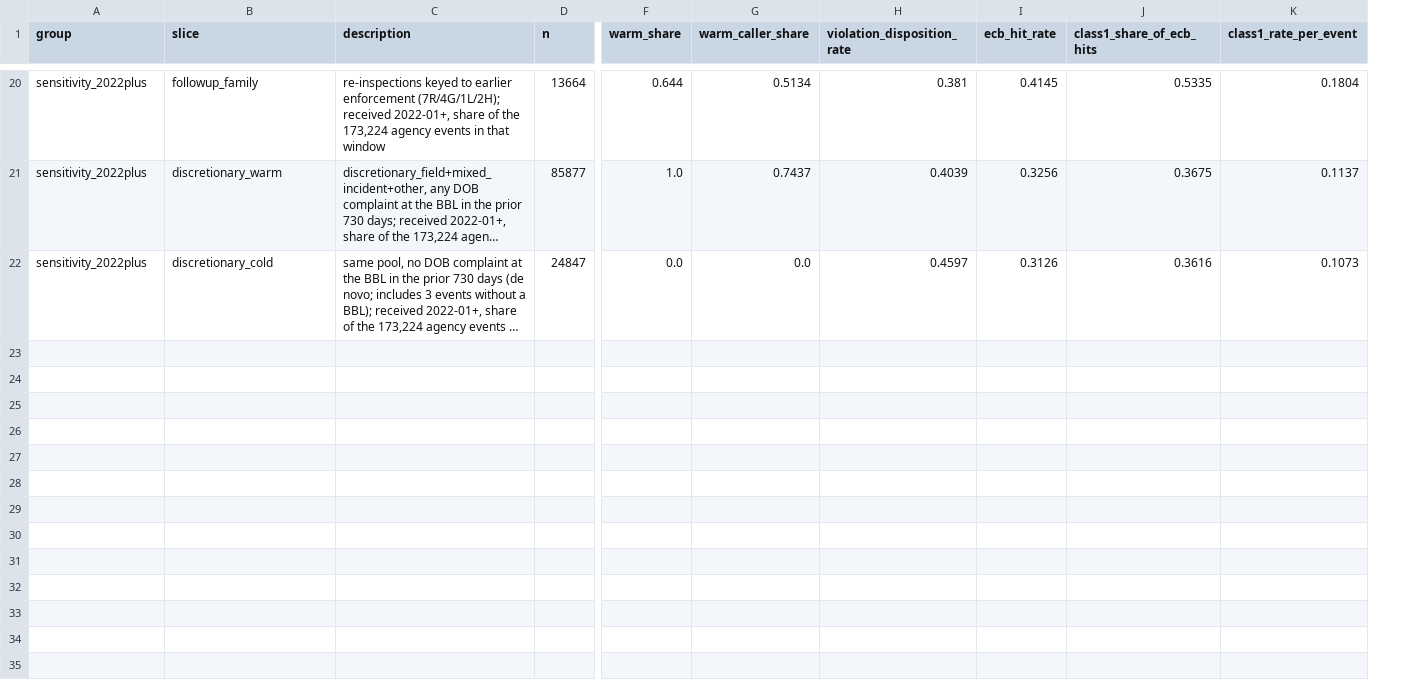
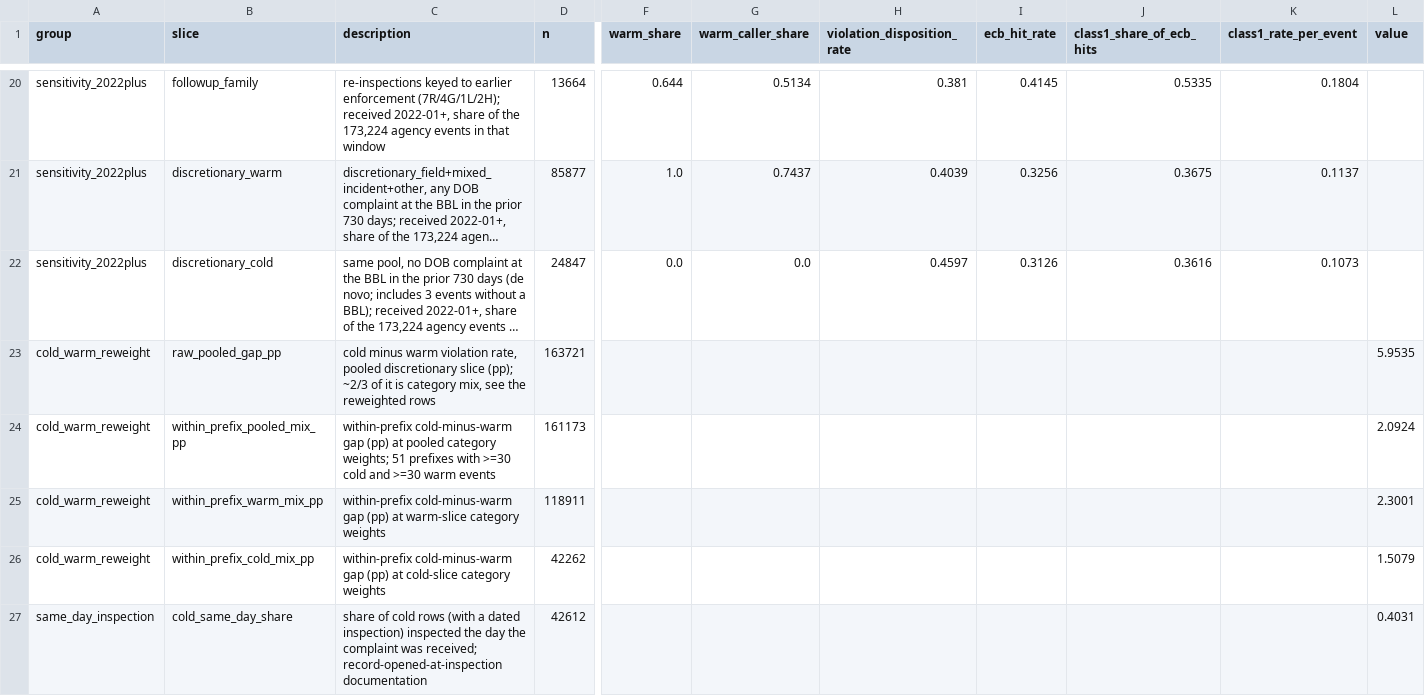
Before and after one commit to michaelzoorob/dob-complaints-analysis, a CSV file: data/analysis/risk_models/proactive_decomposition.csv, drawn as a sheet; only a part is shown, gaps mark what is left out; long unchanged cells end in …; rows hold the shown columns only; the diff covers the shown part only; the diff names each change by its address in the sheet, - before the commit and + after, or states it on an @@ line.

```diff
--- a/data/analysis/risk_models/proactive_decomposition.csv
+++ b/data/analysis/risk_models/proactive_decomposition.csv
+column L (value), empty
+row 23: cold_warm_reweight | raw_pooled_gap_pp | cold minus warm violation rate, pooled discretionary slice (pp); ~2/3 of it is category mix, see the reweighted rows | 163721 |  |  |  |  |  |  | 5.9535
+row 24: cold_warm_reweight | within_prefix_pooled_mix_pp | within-prefix cold-minus-warm gap (pp) at pooled category weights; 51 prefixes with >=30 cold and >=30 warm events | 161173 |  |  |  |  |  |  | 2.0924
+row 25: cold_warm_reweight | within_prefix_warm_mix_pp | within-prefix cold-minus-warm gap (pp) at warm-slice category weights | 118911 |  |  |  |  |  |  | 2.3001
+row 26: cold_warm_reweight | within_prefix_cold_mix_pp | within-prefix cold-minus-warm gap (pp) at cold-slice category weights | 42262 |  |  |  |  |  |  | 1.5079
+row 27: same_day_inspection | cold_same_day_share | share of cold rows (with a dated inspection) inspected the day the complaint was received; record-opened-at-inspection documentation | 42612 |  |  |  |  |  |  | 0.4031
```
Also changed, not shown: 5 added rows elsewhere in this file, data/analysis/risk_models/proactive_becker_estimates.csv, data/analysis/risk_models/proactive_indexing_estimates.csv, 33 other files.
